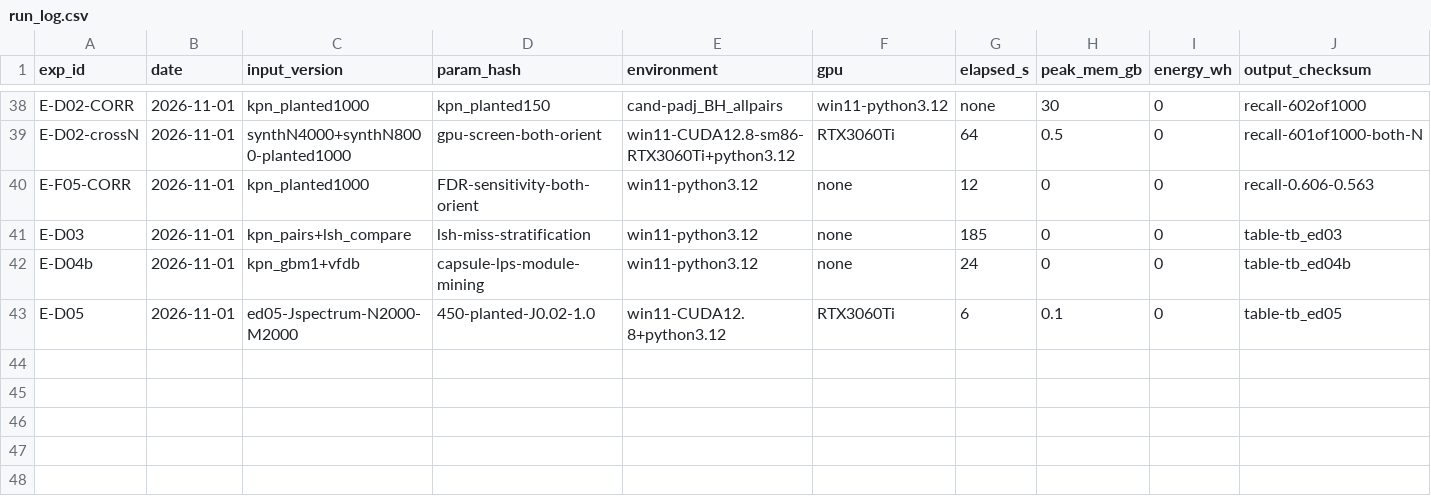
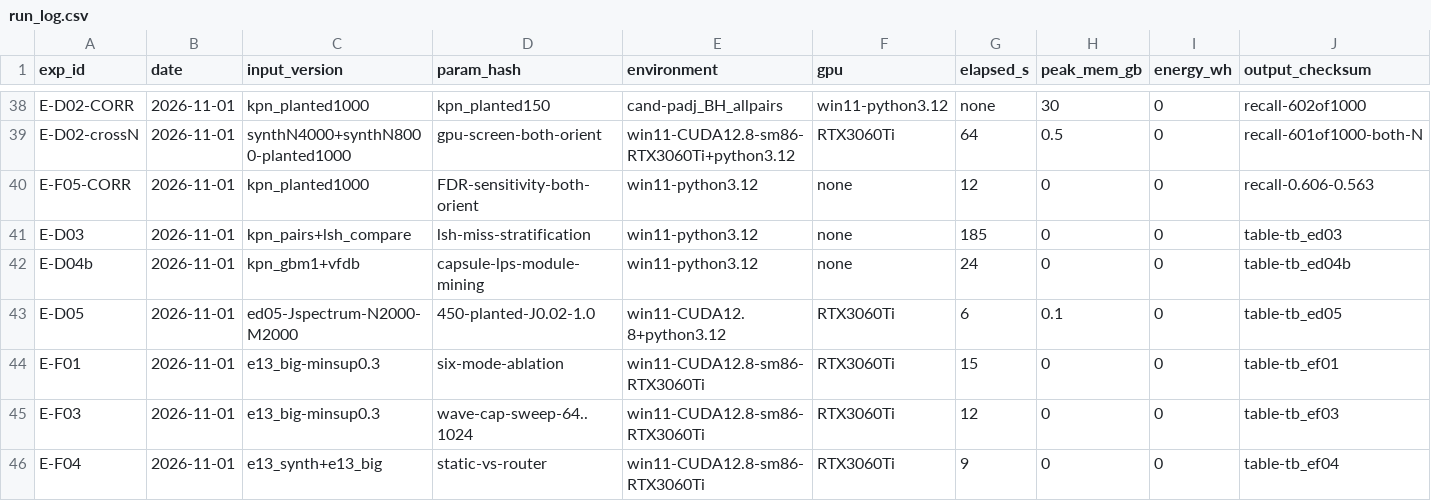
Before and after one commit to hap04210384/20261106-PISCES, a CSV file: results/run_log.csv, drawn as a sheet; only a part is shown, gaps mark what is left out; rows hold the shown columns only; the diff names each change by its address in the sheet, - before the commit and + after, or states it on an @@ line.

Commit message:
E-F01/F03/F04: ablation ladder (BMMA removal +39%), wave-cap scan (flat optimum 256-512), static-vs-router zero-loss (+0.5-1.6%), SIMT penalty +40-45%; fluctuating-load deferred to second GPU

```diff
--- a/results/run_log.csv
+++ b/results/run_log.csv
+row 44: E-F01 | 2026-11-01 | e13_big-minsup0.3 | six-mode-ablation | win11-CUDA12.8-sm86-RTX3060Ti | RTX3060Ti | 15 | 0 | 0 | table-tb_ef01
+row 45: E-F03 | 2026-11-01 | e13_big-minsup0.3 | wave-cap-sweep-64..1024 | win11-CUDA12.8-sm86-RTX3060Ti | RTX3060Ti | 12 | 0 | 0 | table-tb_ef03
+row 46: E-F04 | 2026-11-01 | e13_synth+e13_big | static-vs-router | win11-CUDA12.8-sm86-RTX3060Ti | RTX3060Ti | 9 | 0 | 0 | table-tb_ef04
```
Also changed, not shown: 3 other files.
